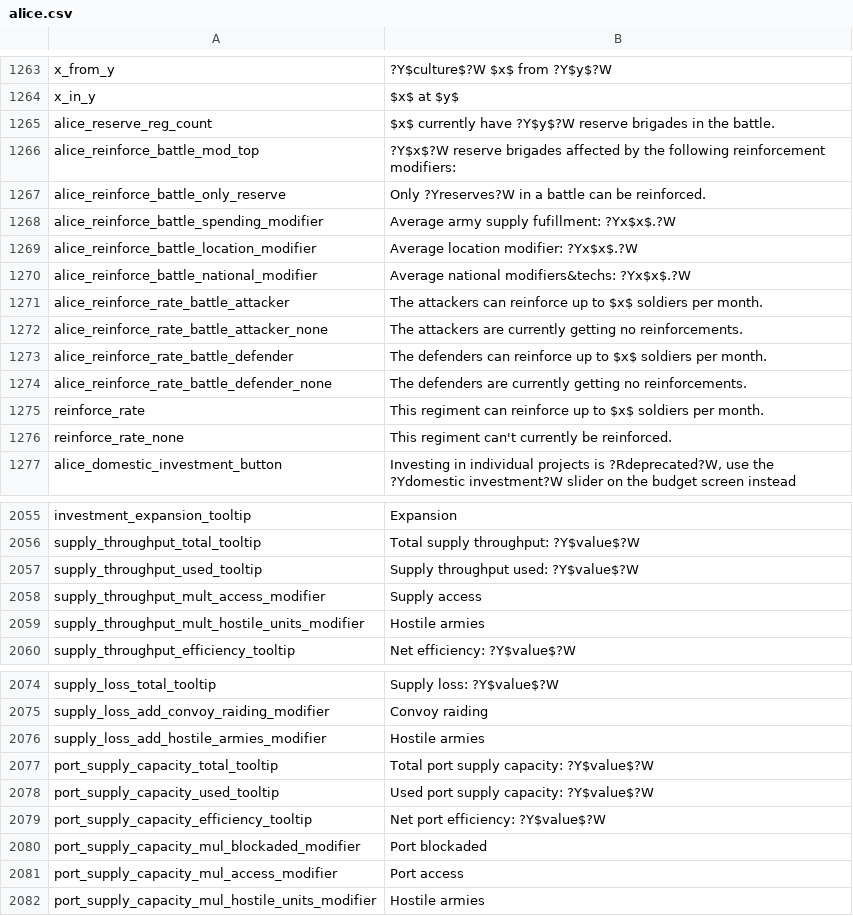
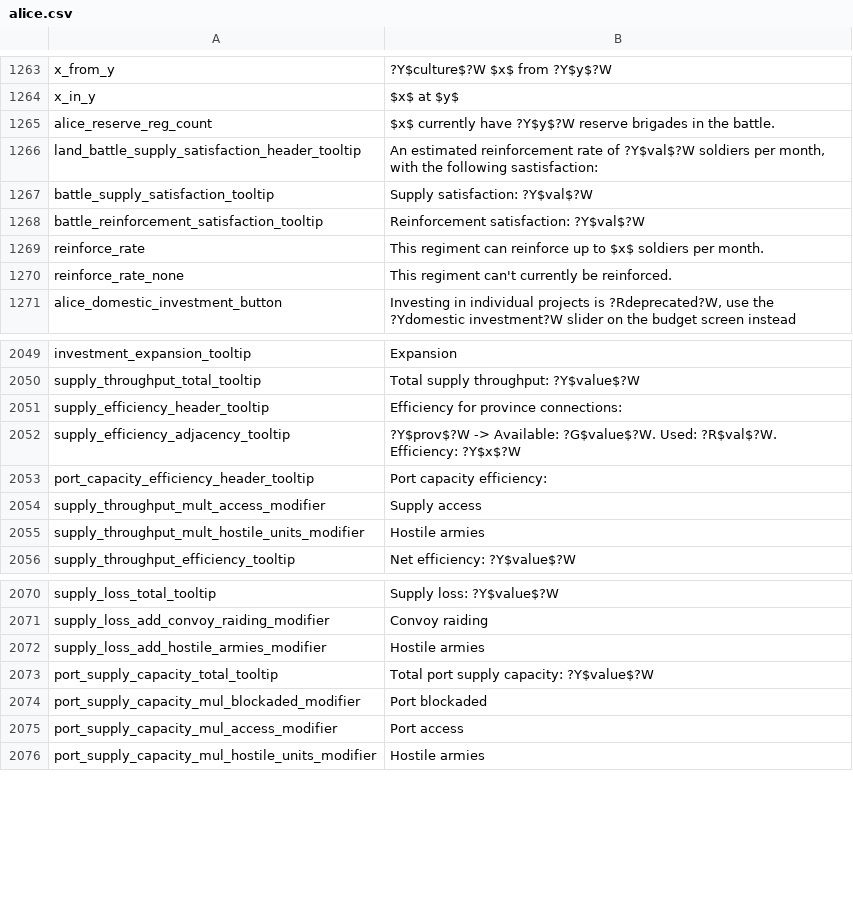
Before and after one commit to ZombieFreak115/Project-Alice, a CSV file: assets/localisation/en-US/alice.csv, drawn as a sheet; only a part is shown, gaps mark what is left out.

Commit message:
Change supply throughput to work on an adjacency-basis.
Add cache for nations' supply capacity and loss in provinces

Update various UIs to take into account supply routes

Refactor some backend logic concerning reinforcement and supply

```diff
--- a/assets/localisation/en-US/alice.csv
+++ b/assets/localisation/en-US/alice.csv
@@ -1265,11 +1265,5 @@ x_in_y;$x$ at $y$
 alice_reserve_reg_count;$x$ currently have ?Y$y$?W reserve brigades in the battle.
-alice_reinforce_battle_mod_top;?Y$x$?W reserve brigades affected by the following reinforcement modifiers:
-alice_reinforce_battle_only_reserve;Only ?Yreserves?W in a battle can be reinforced.
-alice_reinforce_battle_spending_modifier;Average army supply fufillment: ?Yx$x$.?W
-alice_reinforce_battle_location_modifier;Average location modifier: ?Yx$x$.?W
-alice_reinforce_battle_national_modifier;Average national modifiers&techs: ?Yx$x$.?W
-alice_reinforce_rate_battle_attacker;The attackers can reinforce up to $x$ soldiers per month.
-alice_reinforce_rate_battle_attacker_none;The attackers are currently getting no reinforcements.
-alice_reinforce_rate_battle_defender;The defenders can reinforce up to $x$ soldiers per month.
-alice_reinforce_rate_battle_defender_none;The defenders are currently getting no reinforcements.
+land_battle_supply_satisfaction_header_tooltip;An estimated reinforcement rate of ?Y$val$?W soldiers per month, with the following sastisfaction:
+battle_supply_satisfaction_tooltip;Supply satisfaction: ?Y$val$?W
+battle_reinforcement_satisfaction_tooltip;Reinforcement satisfaction: ?Y$val$?W
 reinforce_rate;This regiment can reinforce up to $x$ soldiers per month.
@@ -2056,3 +2050,5 @@ investment_expansion_tooltip;Expansion
 supply_throughput_total_tooltip;Total supply throughput: ?Y$value$?W
-supply_throughput_used_tooltip;Supply throughput used: ?Y$value$?W
+supply_efficiency_header_tooltip;Efficiency for province connections:
+supply_efficiency_adjacency_tooltip;?Y$prov$?W -> Available: ?G$value$?W. Used: ?R$val$?W. Efficiency: ?Y$x$?W
+port_capacity_efficiency_header_tooltip;Port capacity efficiency:
 supply_throughput_mult_access_modifier;Supply access
@@ -2077,4 +2073,2 @@ supply_loss_add_hostile_armies_modifier;Hostile armies
 port_supply_capacity_total_tooltip;Total port supply capacity: ?Y$value$?W
-port_supply_capacity_used_tooltip;Used port supply capacity: ?Y$value$?W
-port_supply_capacity_efficiency_tooltip;Net port efficiency: ?Y$value$?W
 port_supply_capacity_mul_blockaded_modifier;Port blockaded
```
Also changed, not shown: 18 other files.
